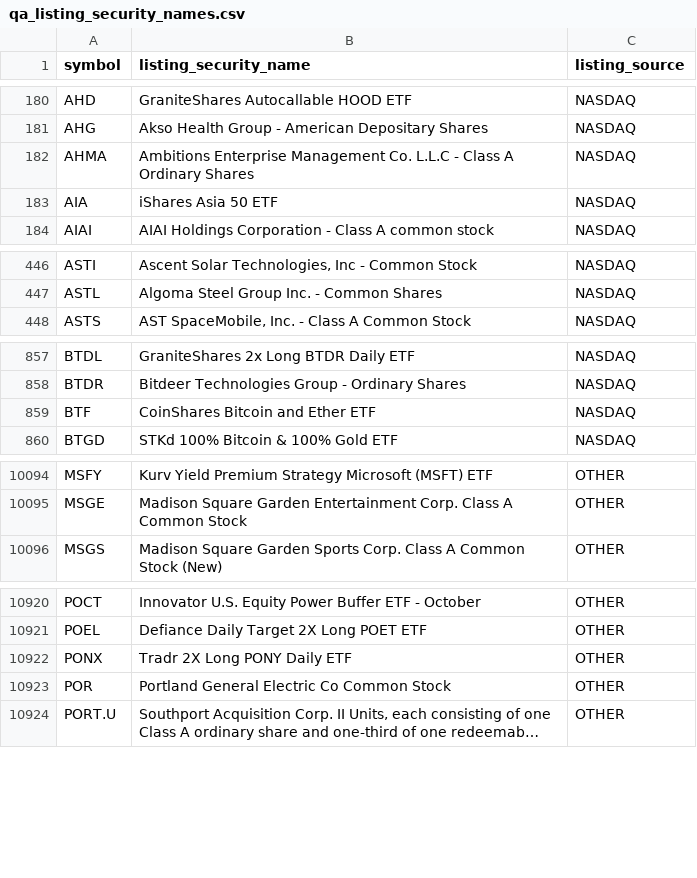
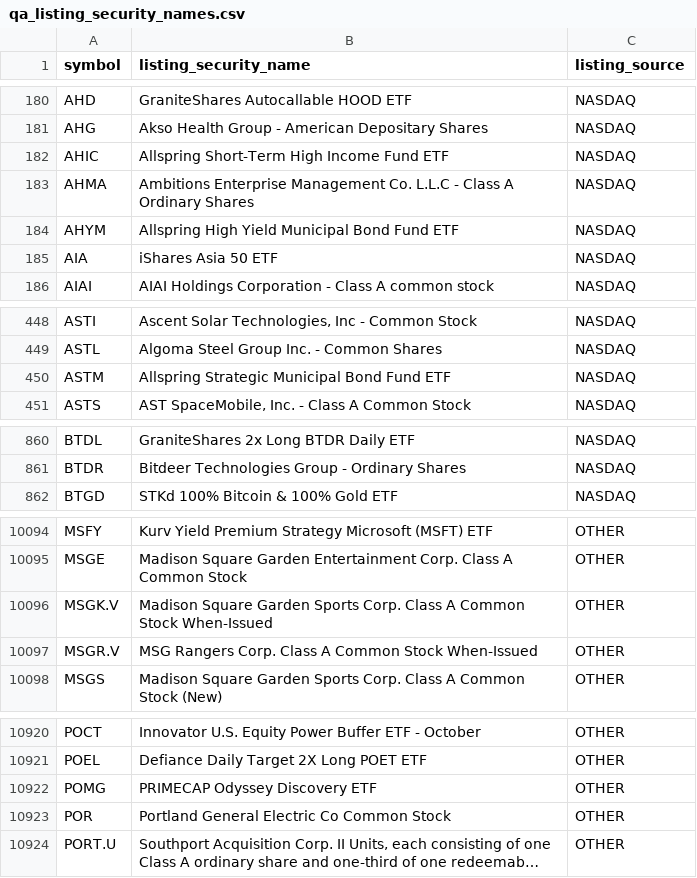
Before and after one commit to nb788/ChatGPT-stock-lab, a CSV file: data/qa_listing_security_names.csv, drawn as a sheet; only a part is shown, gaps mark what is left out; long unchanged cells end in …; removed rows and columns are numbered as before the commit, all else as after; the diff covers the shown part only; the diff names each change by its address in the sheet, - before the commit and + after, or states it on an @@ line.

```diff
--- a/data/qa_listing_security_names.csv
+++ b/data/qa_listing_security_names.csv
+row 182: AHIC | Allspring Short-Term High Income Fund ETF | NASDAQ
+row 184: AHYM | Allspring High Yield Municipal Bond Fund ETF | NASDAQ
+row 450: ASTM | Allspring Strategic Municipal Bond Fund ETF | NASDAQ
-row 859: BTF | CoinShares Bitcoin and Ether ETF | NASDAQ
+row 10096: MSGK.V | Madison Square Garden Sports Corp. Class A Common Stock When-Issued | OTHER
+row 10097: MSGR.V | MSG Rangers Corp. Class A Common Stock When-Issued | OTHER
-row 10922: PONX | Tradr 2X Long PONY Daily ETF | OTHER
+row 10922: POMG | PRIMECAP Odyssey Discovery ETF | OTHER
```
Also changed, not shown: 6 added rows, 10 removed rows and 2 edited cells elsewhere in this file, data/qa_all_current_filing_dei_facts.csv, data/qa_all_current_latest_filings.csv, 18 other files.
